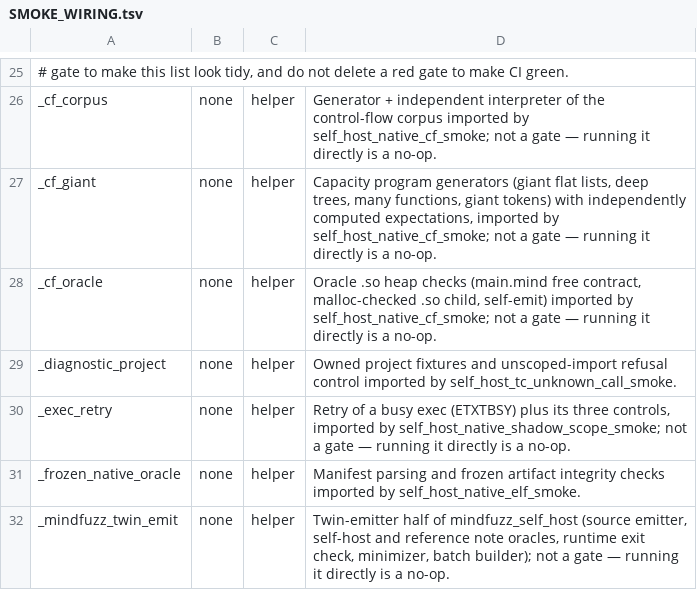
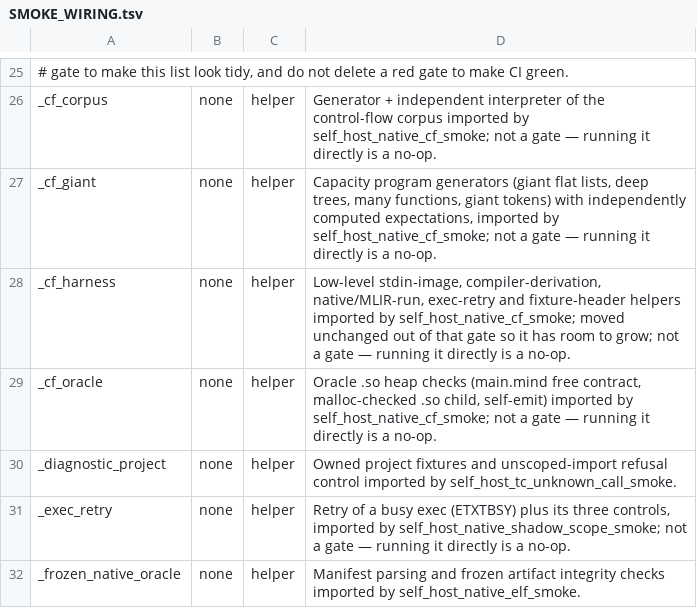
Before and after one commit to star-ga/mind, a TSV file: examples/mindc_mind/SMOKE_WIRING.tsv, drawn as a sheet; only a part is shown, gaps mark what is left out; the shorter side is filled out with more unchanged rows.

Commit message:
refactor: split low-level helpers out of the control-flow smoke

```diff
--- a/examples/mindc_mind/SMOKE_WIRING.tsv
+++ b/examples/mindc_mind/SMOKE_WIRING.tsv
@@ -27,2 +27,3 @@ _cf_corpus	none	helper	Generator + independent interpreter of the control-flow c
 _cf_giant	none	helper	Capacity program generators (giant flat lists, deep trees, many functions, giant tokens) with independently computed expectations, imported by self_host_native_cf_smoke; not a gate — running it directly is a no-op.
+_cf_harness	none	helper	Low-level stdin-image, compiler-derivation, native/MLIR-run, exec-retry and fixture-header helpers imported by self_host_native_cf_smoke; moved unchanged out of that gate so it has room to grow; not a gate — running it directly is a no-op.
 _cf_oracle	none	helper	Oracle .so heap checks (main.mind free contract, malloc-checked .so child, self-emit) imported by self_host_native_cf_smoke; not a gate — running it directly is a no-op.
```
Also changed, not shown: 3 other files.
